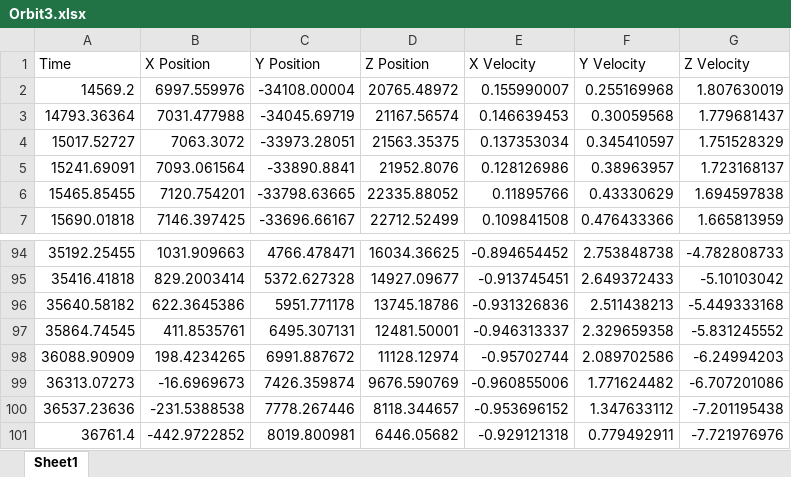
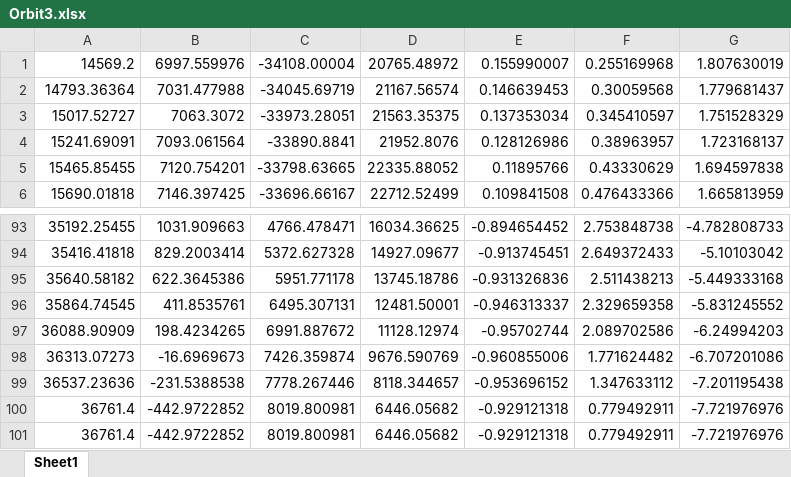
Before and after one commit to geoboy0201/Astrodynamics, an Excel workbook: HW3/Orbit3.xlsx, sheet Sheet1, drawn as a sheet; only a part is shown, gaps mark what is left out; values as stored, in another font and other column widths than the file's, no borders; removed rows and columns are numbered as before the commit, all else as after; the diff names each change by its address in the sheet, - before the commit and + after, or states it on an @@ line.

```diff
--- a/HW3/Orbit3.xlsx (sheet Sheet1)
+++ b/HW3/Orbit3.xlsx (sheet Sheet1)
-row 1: Time | X Position | Y Position | Z Position | X Velocity | Y Velocity | Z Velocity
+row 100: 36761.4 | -442.9722852 | 8019.800981 | 6446.05682 | -0.929121318 | 0.779492911 | -7.721976976
```
Also changed, not shown: 3 other files.
